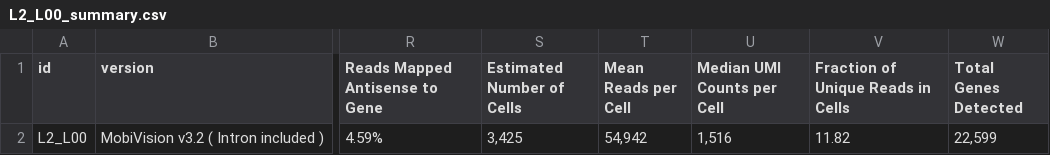
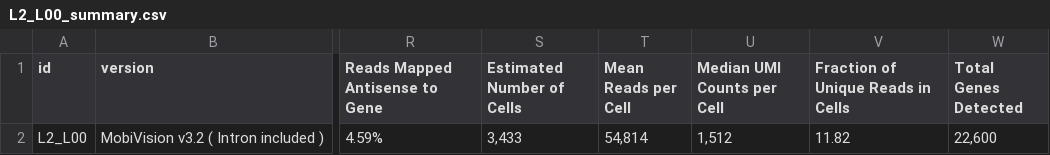
Before and after one commit to shaperones/athaliana_trv_scrnaseq, a CSV file: sources/mobivision_stats_alt_trv/L2/L2_L00_summary.csv, drawn as a sheet; only a part is shown, gaps mark what is left out; the diff names each change by its address in the sheet, - before the commit and + after, or states it on an @@ line.

```diff
--- a/sources/mobivision_stats_alt_trv/L2/L2_L00_summary.csv
+++ b/sources/mobivision_stats_alt_trv/L2/L2_L00_summary.csv
-S2 (Estimated Number of Cells): 3,425
+S2 (Estimated Number of Cells): 3,433
-T2 (Mean Reads per Cell): 54,942
+T2 (Mean Reads per Cell): 54,814
-U2 (Median UMI Counts per Cell): 1,516
+U2 (Median UMI Counts per Cell): 1,512
-W2 (Total Genes Detected): 22,599
+W2 (Total Genes Detected): 22,600
```
Also changed, not shown: sources/mobivision_stats_alt_trv/L1/Map_stats.csv, sources/mobivision_stats_alt_trv/L1/cell_metrics.csv, 13 other files.
